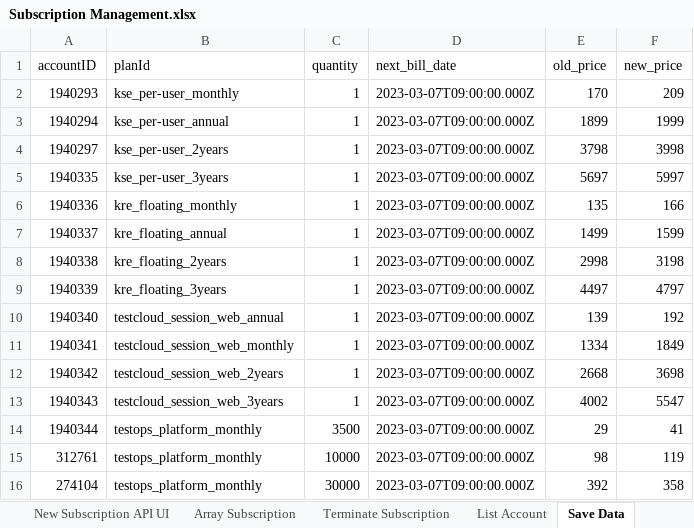
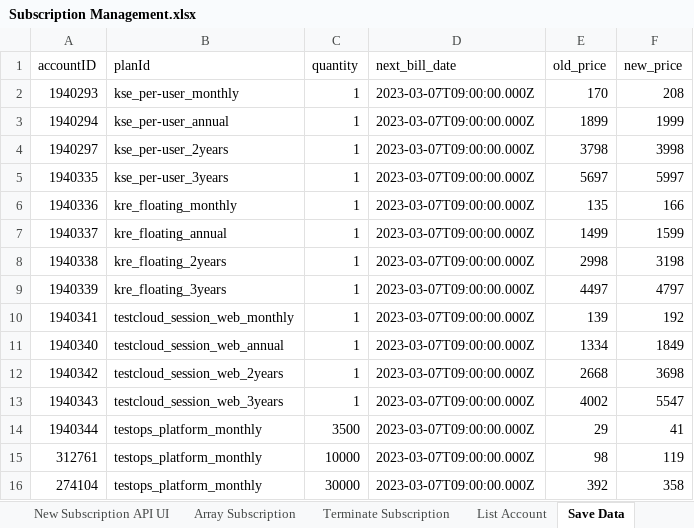
Before and after one commit to ThuyTruong93/commerce-automation, an Excel workbook: Data/My Administration/Subscription Management.xlsx, sheet Save Data, drawn as a sheet; only a part is shown; values as stored, in another font and other column widths than the file's, no borders; conditional formats not drawn; removed rows and columns are numbered as before the commit, all else as after; the diff names each change by its address in the sheet, - before the commit and + after, or states it on an @@ line.

```diff
--- a/Data/My Administration/Subscription Management.xlsx (sheet Save Data)
+++ b/Data/My Administration/Subscription Management.xlsx (sheet Save Data)
-F2 (new_price): 209
+F2 (new_price): 208
-row 10: 1940340 | testcloud_session_web_annual | 1 | 2023-03-07T09:00:00.000Z | 139 | 192
-E10 (old_price): 1334
+E10 (old_price): 139
-F10 (new_price): 1849
+F10 (new_price): 192
+row 11: 1940340 | testcloud_session_web_annual | 1 | 2023-03-07T09:00:00.000Z | 1334 | 1849
```
Also changed, not shown: sheet New Subscription Recurly, 3 other files.
